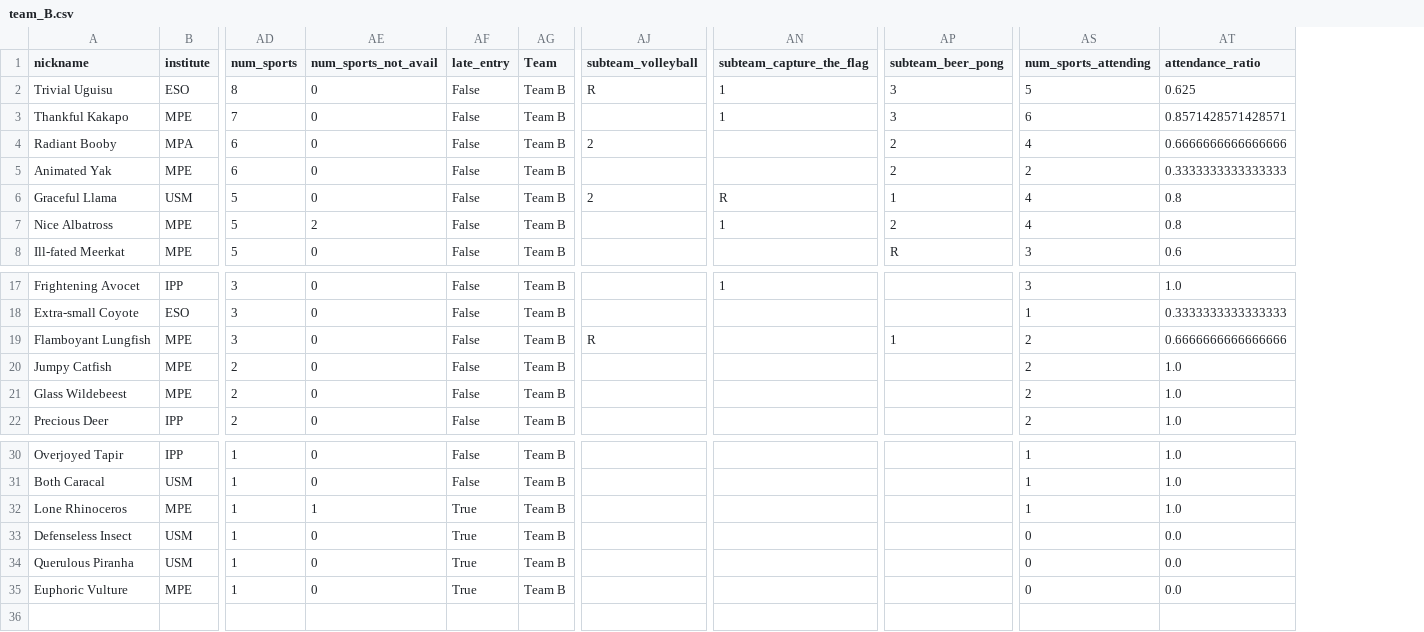
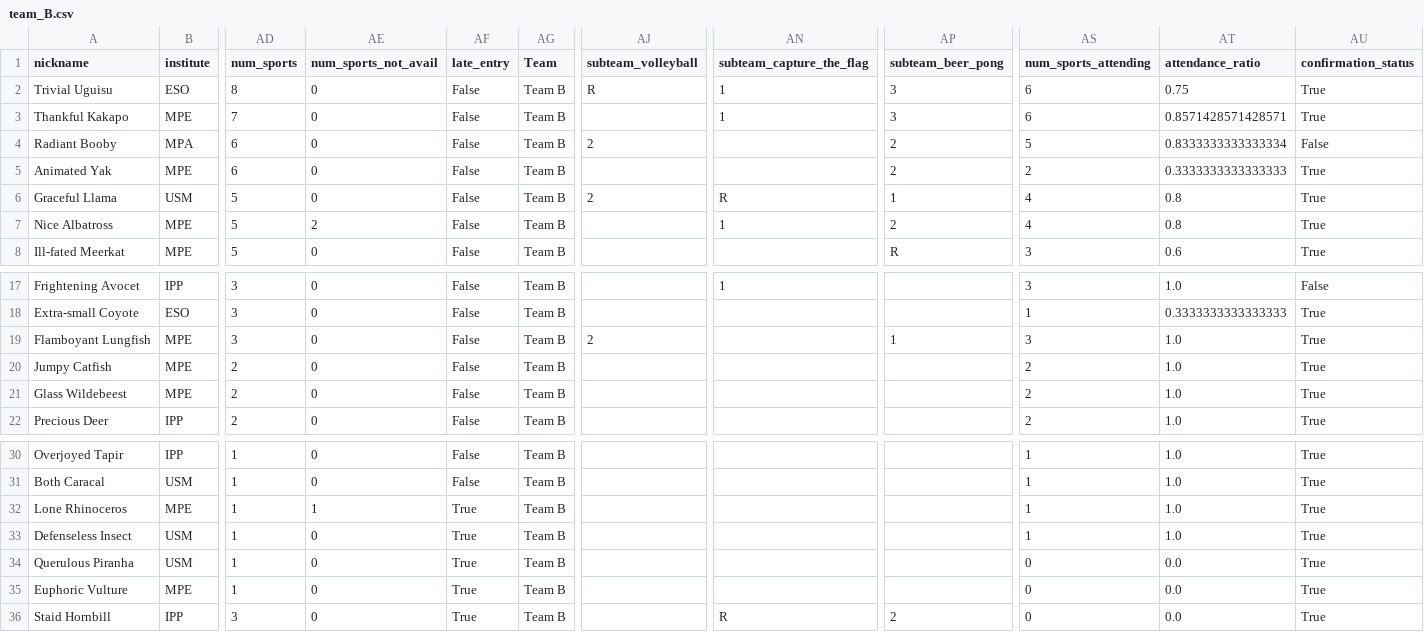
Before and after one commit to FBalzerMPE/imprs_sports_week, a CSV file: data/teams/team_B.csv, drawn as a sheet; only a part is shown, gaps mark what is left out; rows hold the shown columns only; the diff names each change by its address in the sheet, - before the commit and + after, or states it on an @@ line.

```diff
--- a/data/teams/team_B.csv
+++ b/data/teams/team_B.csv
+column AU (confirmation_status), rows 2-8: True | True | False | True | True | True | True; rows 17-22: False | True | True | True | True | True; rows 30-35: all True
-AS2 (num_sports_attending): 5
+AS2 (num_sports_attending): 6
-AT2 (attendance_ratio): 0.625
+AT2 (attendance_ratio): 0.75
-AS4 (num_sports_attending): 4
+AS4 (num_sports_attending): 5
-AT4 (attendance_ratio): 0.6666666666666666
+AT4 (attendance_ratio): 0.8333333333333334
-AJ19 (subteam_volleyball): R
+AJ19 (subteam_volleyball): 2
-AS19 (num_sports_attending): 2
+AS19 (num_sports_attending): 3
-AT19 (attendance_ratio): 0.6666666666666666
+AT19 (attendance_ratio): 1.0
-AS33 (num_sports_attending): 0
+AS33 (num_sports_attending): 1
-AT33 (attendance_ratio): 0.0
+AT33 (attendance_ratio): 1.0
+row 36: Staid Hornbill | IPP | 3 | 0 | True | Team B |  | R | 2 | 0 | 0.0 | True
```
Also changed, not shown: data/sanitized_responses.csv, data/teams/team_A.csv, 6 other files.
